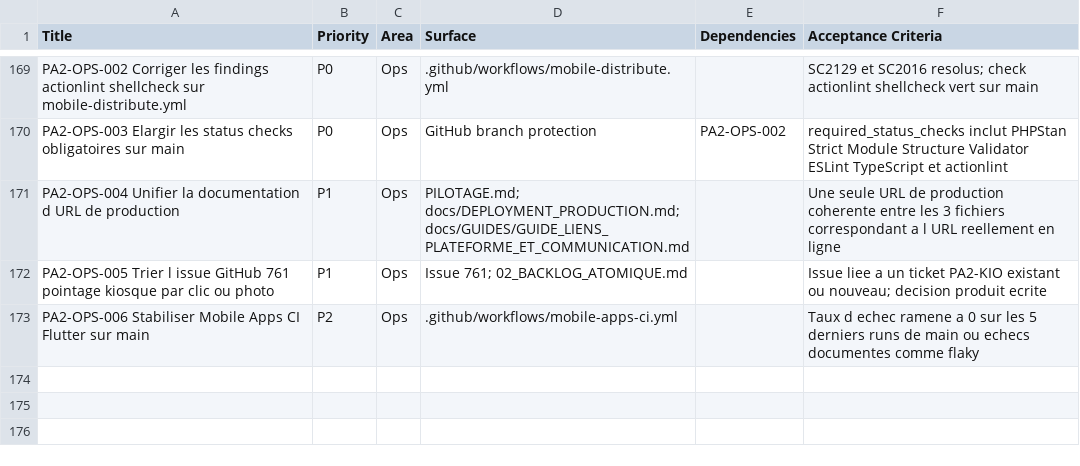
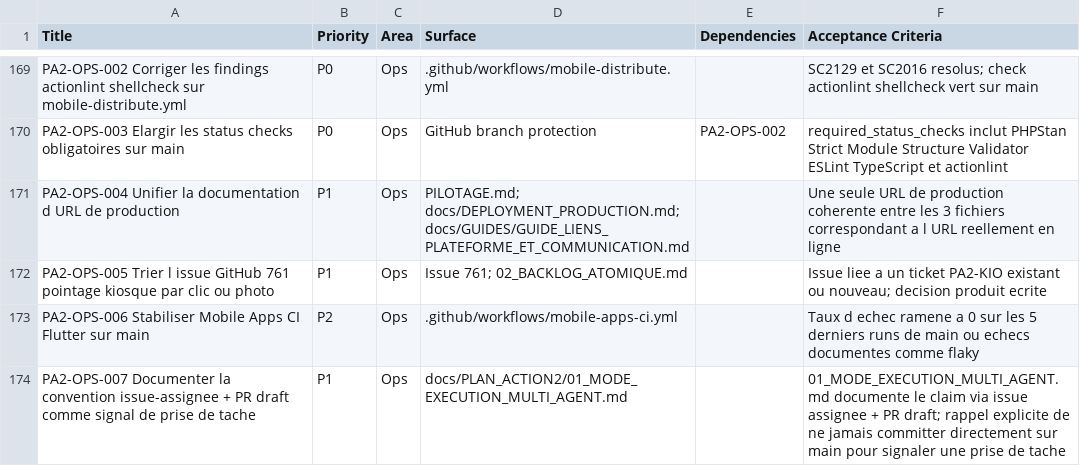
Before and after one commit to kitokoh/leopardo-hr, a CSV file: docs/PLAN_ACTION2/03_GITHUB_PROJECT_IMPORT.csv, drawn as a sheet; only a part is shown, gaps mark what is left out; the diff names each change by its address in the sheet, - before the commit and + after, or states it on an @@ line.

Commit message:
docs(PA2-OPS-007): formaliser le claim issue-assignee + PR draft comme signal de prise de tache
- 01_MODE_EXECUTION_MULTI_AGENT.md: nouvelle section 'Signal de prise de tache (claim)'
  documentant le workflow auto-assignation issue + PR draft + Closes #N, sans jamais
  committer directement sur main.
- 03_GITHUB_PROJECT_IMPORT.csv: nouvelle ligne PA2-OPS-007.
- CHANGELOG.md: entree Docs correspondante.

Closes #1113

```diff
--- a/docs/PLAN_ACTION2/03_GITHUB_PROJECT_IMPORT.csv
+++ b/docs/PLAN_ACTION2/03_GITHUB_PROJECT_IMPORT.csv
+row 174: PA2-OPS-007 Documenter la convention issue-assignee + PR draft comme signal de prise de tache | P1 | Ops | docs/PLAN_ACTION2/01_MODE_EXECUTION_MULTI_AGENT.md |  | 01_MODE_EXECUTION_MULTI_AGENT.md documente le claim via issue assignee + PR draft; rappel explicite de ne jamais committer directement sur main pour signaler une prise de tache
```
Also changed, not shown: 2 other files.
